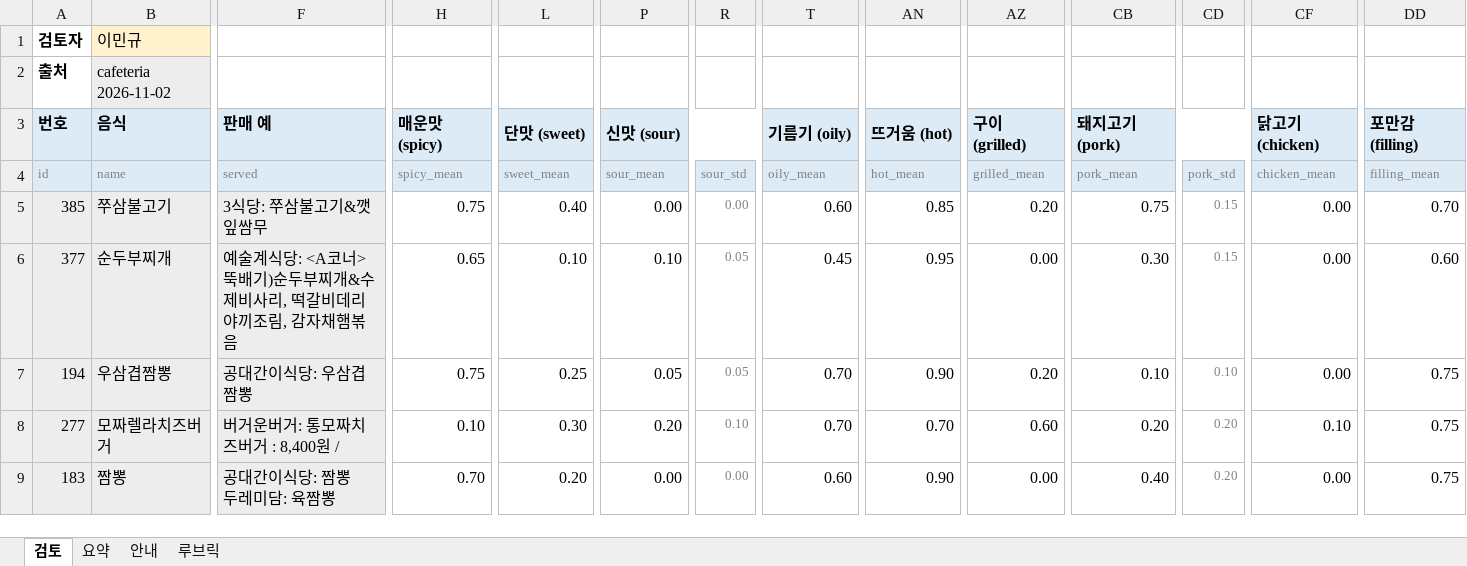
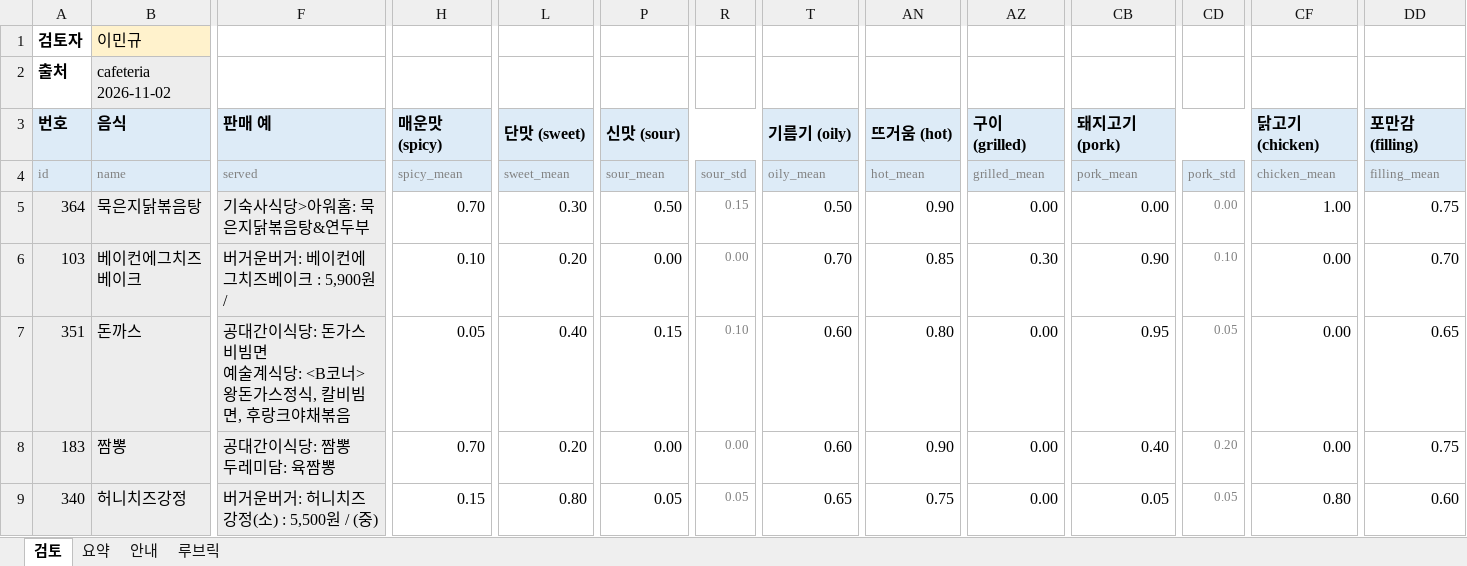
Before and after one commit to snuhcs-course/swpp-2026-project-team-11, an Excel workbook: feature_benchmark_results/2026-11-02-review/cafeteria_이민규.xlsx, sheet 검토, drawn as a sheet; only a part is shown, gaps mark what is left out; values as stored, in another font and other column widths than the file's, no borders; conditional formats not drawn; removed rows and columns are numbered as before the commit, all else as after; rows hold the shown columns only; ↵ is a line break in a cell; the diff covers the shown part only; the diff names each change by its address in the sheet, - before the commit and + after, or states it on an @@ line.

```diff
--- a/feature_benchmark_results/2026-11-02-review/cafeteria_이민규.xlsx (sheet 검토)
+++ b/feature_benchmark_results/2026-11-02-review/cafeteria_이민규.xlsx (sheet 검토)
-A5 (id): 385
+A5 (id): 364
-B5 (name): 쭈삼불고기
+B5 (name): 묵은지닭볶음탕
-F5 (served): 3식당: 쭈삼불고기&깻잎쌈무
+F5 (served): 기숙사식당>아워홈: 묵은지닭볶음탕&연두부
-H5 (spicy_mean): 0.75
+H5 (spicy_mean): 0.70
-L5 (sweet_mean): 0.40
+L5 (sweet_mean): 0.30
-P5 (sour_mean): 0.00
+P5 (sour_mean): 0.50
-R5 (sour_std): 0.00
+R5 (sour_std): 0.15
-T5 (oily_mean): 0.60
+T5 (oily_mean): 0.50
-AN5 (hot_mean): 0.85
+AN5 (hot_mean): 0.90
-AZ5 (grilled_mean): 0.20
+AZ5 (grilled_mean): 0.00
-CB5 (pork_mean): 0.75
+CB5 (pork_mean): 0.00
-CD5 (pork_std): 0.15
+CD5 (pork_std): 0.00
-CF5 (chicken_mean): 0.00
+CF5 (chicken_mean): 1.00
-DD5 (filling_mean): 0.70
+DD5 (filling_mean): 0.75
-row 6: 377 | 순두부찌개 | 예술계식당: <A코너>뚝배기)순두부찌개&수제비사리, 떡갈비데리야끼조림, 감자채햄볶음 | 0.65 | 0.10 | 0.10 | 0.05 | 0.45 | 0.95 | 0.00 | 0.30 | 0.15 | 0.00 | 0.60
-row 7: 194 | 우삼겹짬뽕 | 공대간이식당: 우삼겹짬뽕 | 0.75 | 0.25 | 0.05 | 0.05 | 0.70 | 0.90 | 0.20 | 0.10 | 0.10 | 0.00 | 0.75
-A6 (id): 277
+A6 (id): 103
-B6 (name): 모짜렐라치즈버거
+B6 (name): 베이컨에그치즈베이크
-F6 (served): 버거운버거: 통모짜치즈버거 : 8,400원 /
+F6 (served): 버거운버거: 베이컨에그치즈베이크 : 5,900원 /
-L6 (sweet_mean): 0.30
+L6 (sweet_mean): 0.20
-P6 (sour_mean): 0.20
+P6 (sour_mean): 0.00
-R6 (sour_std): 0.10
+R6 (sour_std): 0.00
-AN6 (hot_mean): 0.70
+AN6 (hot_mean): 0.85
-AZ6 (grilled_mean): 0.60
+AZ6 (grilled_mean): 0.30
-CB6 (pork_mean): 0.20
+CB6 (pork_mean): 0.90
-CD6 (pork_std): 0.20
+CD6 (pork_std): 0.10
-CF6 (chicken_mean): 0.10
+CF6 (chicken_mean): 0.00
-DD6 (filling_mean): 0.75
+DD6 (filling_mean): 0.70
+row 7: 351 | 돈까스 | 공대간이식당: 돈가스비빔면 ↵ 예술계식당: <B코너>왕돈가스정식, 칼비빔면, 후랑크야채볶음 | 0.05 | 0.40 | 0.15 | 0.10 | 0.60 | 0.80 | 0.00 | 0.95 | 0.05 | 0.00 | 0.65
+row 9: 340 | 허니치즈강정 | 버거운버거: 허니치즈강정(소) : 5,500원 / (중) | 0.15 | 0.80 | 0.05 | 0.05 | 0.65 | 0.75 | 0.00 | 0.05 | 0.05 | 0.80 | 0.60
```
Also changed, not shown: 10 added rows, 10 removed rows and 94 edited cells elsewhere in this sheet, feature_benchmark_results/2026-11-02-review/cafeteria_구본재.xlsx, feature_benchmark_results/2026-11-02-review/cafeteria_김신서.xlsx, 7 other files.
